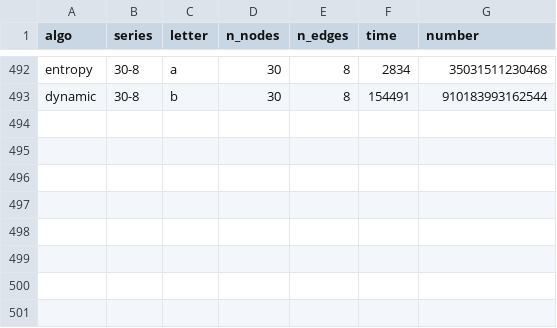
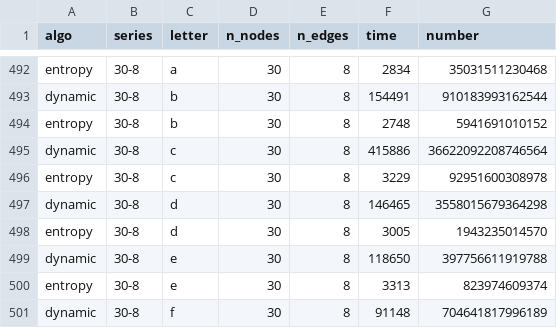
Before and after one commit to PhilippeCarphin/inf_quatre_sept_zero_cinq, a CSV file: Data/master_data.csv, drawn as a sheet; only a part is shown, gaps mark what is left out.

Commit message:
Tue Mar 28 09:07:03 EDT 2017: updating data

```diff
--- a/Data/master_data.csv
+++ b/Data/master_data.csv
@@ -493 +493,9 @@ entropy,30-8,a,30,8,2834,35031511230468
 dynamic,30-8,b,30,8,154491,910183993162544
+entropy,30-8,b,30,8,2748,5941691010152
+dynamic,30-8,c,30,8,415886,36622092208746564
+entropy,30-8,c,30,8,3229,92951600308978
+dynamic,30-8,d,30,8,146465,3558015679364298
+entropy,30-8,d,30,8,3005,1943235014570
+dynamic,30-8,e,30,8,118650,397756611919788
+entropy,30-8,e,30,8,3313,823974609374
+dynamic,30-8,f,30,8,91148,704641817996189
```
Also changed, not shown: 1 other file.
